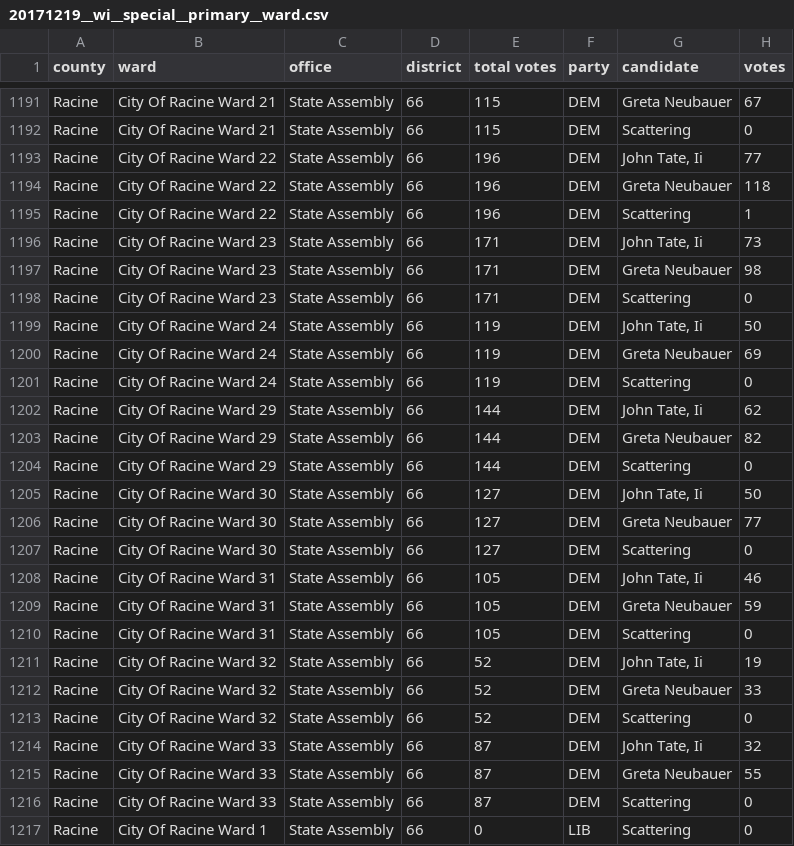
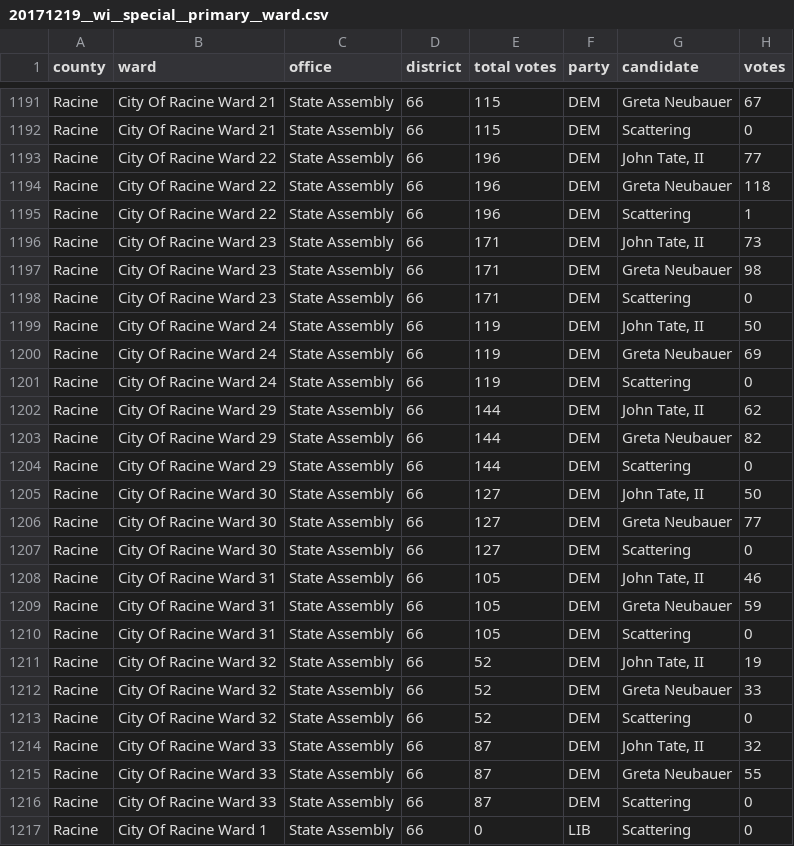
Before and after one commit to openelections/openelections-data-wi, a CSV file: 2017/20171219__wi__special__primary__ward.csv, drawn as a sheet; only a part is shown, gaps mark what is left out; the diff covers the shown part only.

```diff
--- a/2017/20171219__wi__special__primary__ward.csv
+++ b/2017/20171219__wi__special__primary__ward.csv
@@ -1192,24 +1192,24 @@ Racine,City Of Racine Ward 21,State Assembly,66,115,DEM,Greta Neubauer,67
 Racine,City Of Racine Ward 21,State Assembly,66,115,DEM,Scattering,0
-Racine,City Of Racine Ward 22,State Assembly,66,196,DEM,"John Tate, Ii",77
+Racine,City Of Racine Ward 22,State Assembly,66,196,DEM,"John Tate, II",77
 Racine,City Of Racine Ward 22,State Assembly,66,196,DEM,Greta Neubauer,118
 Racine,City Of Racine Ward 22,State Assembly,66,196,DEM,Scattering,1
-Racine,City Of Racine Ward 23,State Assembly,66,171,DEM,"John Tate, Ii",73
+Racine,City Of Racine Ward 23,State Assembly,66,171,DEM,"John Tate, II",73
 Racine,City Of Racine Ward 23,State Assembly,66,171,DEM,Greta Neubauer,98
 Racine,City Of Racine Ward 23,State Assembly,66,171,DEM,Scattering,0
-Racine,City Of Racine Ward 24,State Assembly,66,119,DEM,"John Tate, Ii",50
+Racine,City Of Racine Ward 24,State Assembly,66,119,DEM,"John Tate, II",50
 Racine,City Of Racine Ward 24,State Assembly,66,119,DEM,Greta Neubauer,69
 Racine,City Of Racine Ward 24,State Assembly,66,119,DEM,Scattering,0
-Racine,City Of Racine Ward 29,State Assembly,66,144,DEM,"John Tate, Ii",62
+Racine,City Of Racine Ward 29,State Assembly,66,144,DEM,"John Tate, II",62
 Racine,City Of Racine Ward 29,State Assembly,66,144,DEM,Greta Neubauer,82
 Racine,City Of Racine Ward 29,State Assembly,66,144,DEM,Scattering,0
-Racine,City Of Racine Ward 30,State Assembly,66,127,DEM,"John Tate, Ii",50
+Racine,City Of Racine Ward 30,State Assembly,66,127,DEM,"John Tate, II",50
 Racine,City Of Racine Ward 30,State Assembly,66,127,DEM,Greta Neubauer,77
 Racine,City Of Racine Ward 30,State Assembly,66,127,DEM,Scattering,0
-Racine,City Of Racine Ward 31,State Assembly,66,105,DEM,"John Tate, Ii",46
+Racine,City Of Racine Ward 31,State Assembly,66,105,DEM,"John Tate, II",46
 Racine,City Of Racine Ward 31,State Assembly,66,105,DEM,Greta Neubauer,59
 Racine,City Of Racine Ward 31,State Assembly,66,105,DEM,Scattering,0
-Racine,City Of Racine Ward 32,State Assembly,66,52,DEM,"John Tate, Ii",19
+Racine,City Of Racine Ward 32,State Assembly,66,52,DEM,"John Tate, II",19
 Racine,City Of Racine Ward 32,State Assembly,66,52,DEM,Greta Neubauer,33
 Racine,City Of Racine Ward 32,State Assembly,66,52,DEM,Scattering,0
-Racine,City Of Racine Ward 33,State Assembly,66,87,DEM,"John Tate, Ii",32
+Racine,City Of Racine Ward 33,State Assembly,66,87,DEM,"John Tate, II",32
 Racine,City Of Racine Ward 33,State Assembly,66,87,DEM,Greta Neubauer,55
```
Also changed, not shown: 18 edited cells elsewhere in this file, 2012/20120221__wi__primary__ward.csv, 1 other file.
